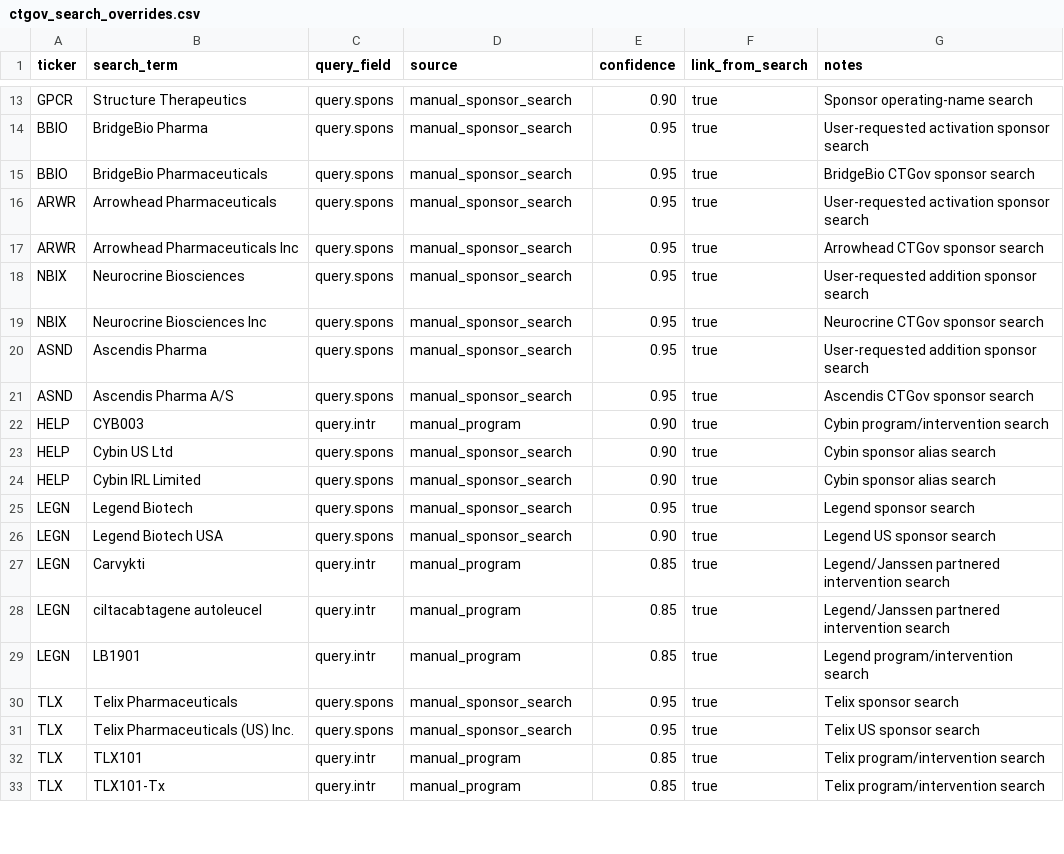
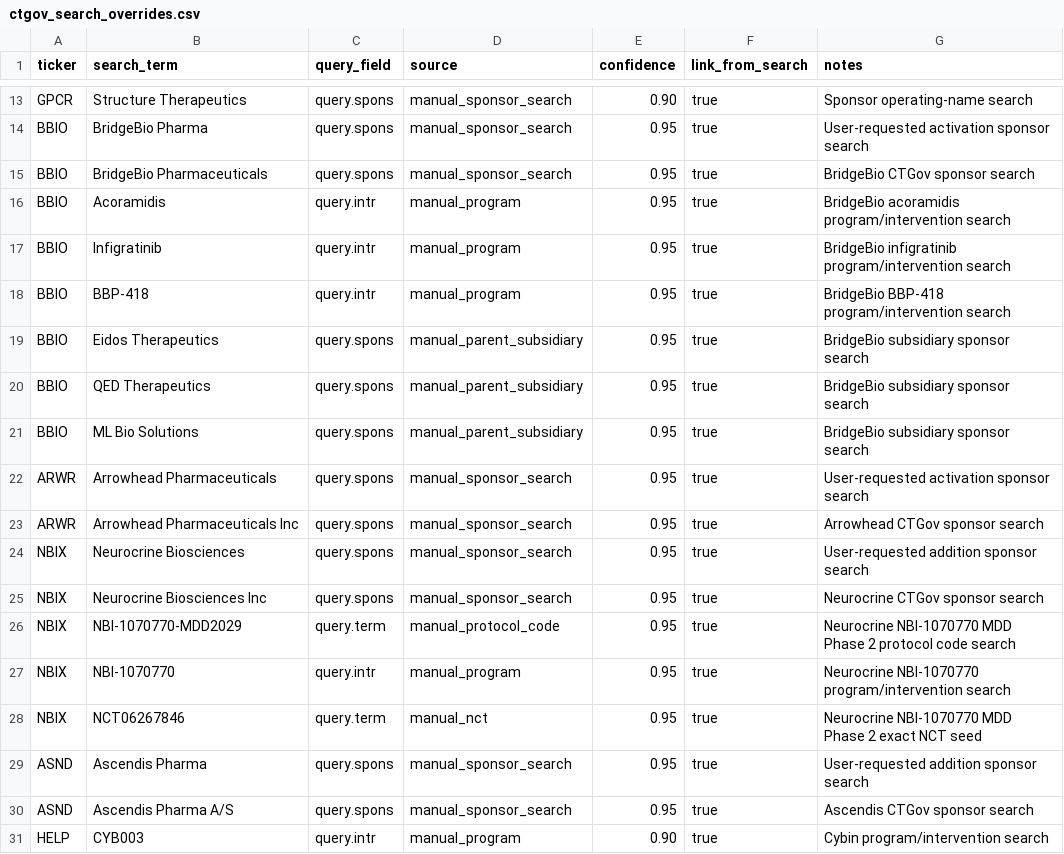
Before and after one commit to JLMPNEW/Staging_Scalper_System, a CSV file: biotech_index/data/ctgov_search_overrides.csv, drawn as a sheet; only a part is shown, gaps mark what is left out; the shorter side is filled out with more unchanged rows; the diff names each change by its address in the sheet, - before the commit and + after, or states it on an @@ line.

```diff
--- a/biotech_index/data/ctgov_search_overrides.csv
+++ b/biotech_index/data/ctgov_search_overrides.csv
+row 16: BBIO | Acoramidis | query.intr | manual_program | 0.95 | true | BridgeBio acoramidis program/intervention search
+row 17: BBIO | Infigratinib | query.intr | manual_program | 0.95 | true | BridgeBio infigratinib program/intervention search
+row 18: BBIO | BBP-418 | query.intr | manual_program | 0.95 | true | BridgeBio BBP-418 program/intervention search
+row 19: BBIO | Eidos Therapeutics | query.spons | manual_parent_subsidiary | 0.95 | true | BridgeBio subsidiary sponsor search
+row 20: BBIO | QED Therapeutics | query.spons | manual_parent_subsidiary | 0.95 | true | BridgeBio subsidiary sponsor search
+row 21: BBIO | ML Bio Solutions | query.spons | manual_parent_subsidiary | 0.95 | true | BridgeBio subsidiary sponsor search
+row 26: NBIX | NBI-1070770-MDD2029 | query.term | manual_protocol_code | 0.95 | true | Neurocrine NBI-1070770 MDD Phase 2 protocol code search
+row 27: NBIX | NBI-1070770 | query.intr | manual_program | 0.95 | true | Neurocrine NBI-1070770 program/intervention search
+row 28: NBIX | NCT06267846 | query.term | manual_nct | 0.95 | true | Neurocrine NBI-1070770 MDD Phase 2 exact NCT seed
```
Also changed, not shown: 20 other files.
